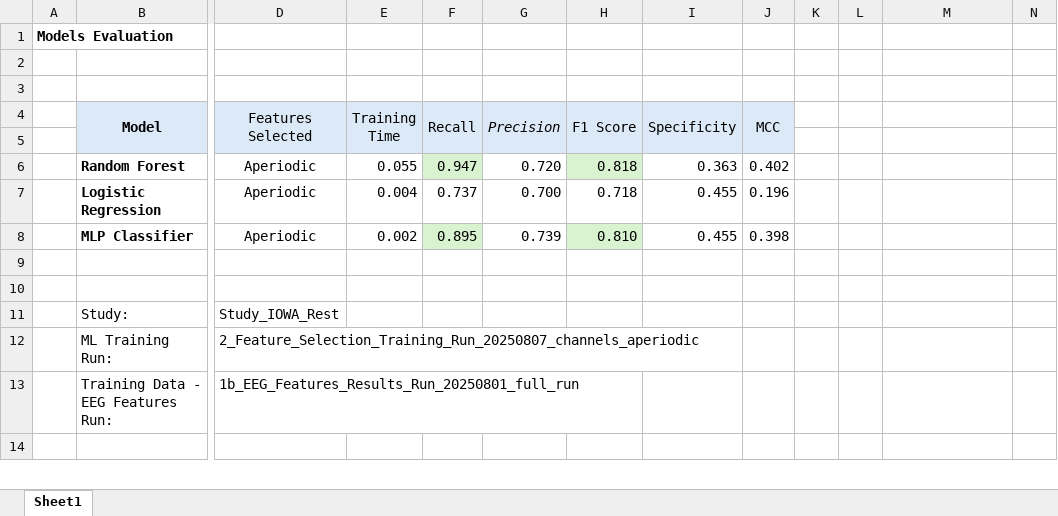
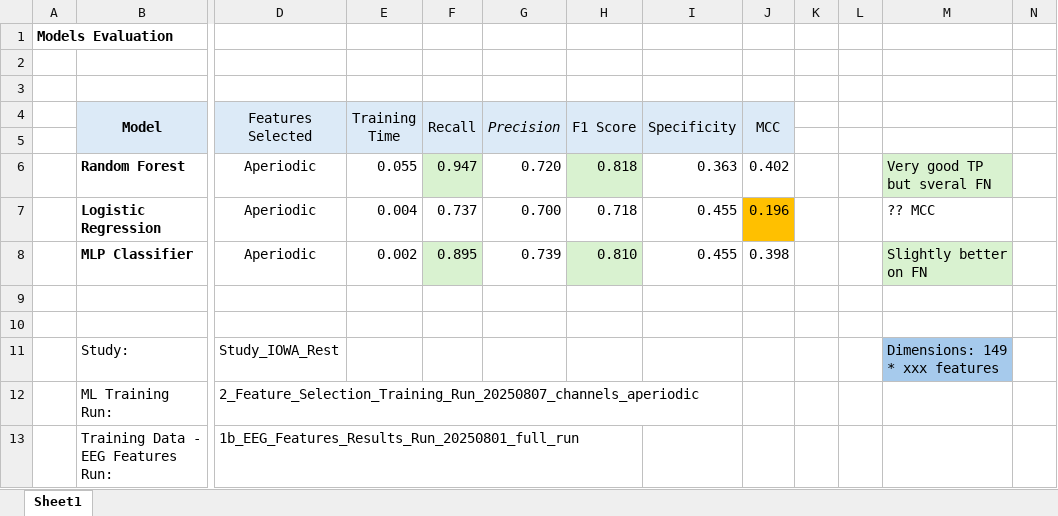
Before and after one commit to StuartG24/EEG_ML_Pipeline, an Excel workbook: Notebooks/Model_Comparisons_v1.xlsx, sheet Sheet1, drawn as a sheet; only a part is shown, gaps mark what is left out; the shorter side is filled out with more unchanged rows; values as stored, in another font and other column widths than the file's, no borders; the diff covers the shown part only; the diff names each change by its address in the sheet, - before the commit and + after, or states it on an @@ line.

```diff
--- a/Notebooks/Model_Comparisons_v1.xlsx (sheet Sheet1)
+++ b/Notebooks/Model_Comparisons_v1.xlsx (sheet Sheet1)
-M6: (empty)
+M6: Very good TP but sveral FN
-M6 fill: none
+M6 fill: #D9F2D0
-J7 fill: none
+J7 fill: #FFC000
-M7: (empty)
+M7: ?? MCC
-M8: (empty)
+M8: Slightly better on FN
-M8 fill: none
+M8 fill: #D9F2D0
-M11: (empty)
+M11: Dimensions: 149 * xxx features
-M11 fill: none
+M11 fill: #A6CAEC
```
Also changed, not shown: 84 added rows elsewhere in this sheet, 6 other files.
